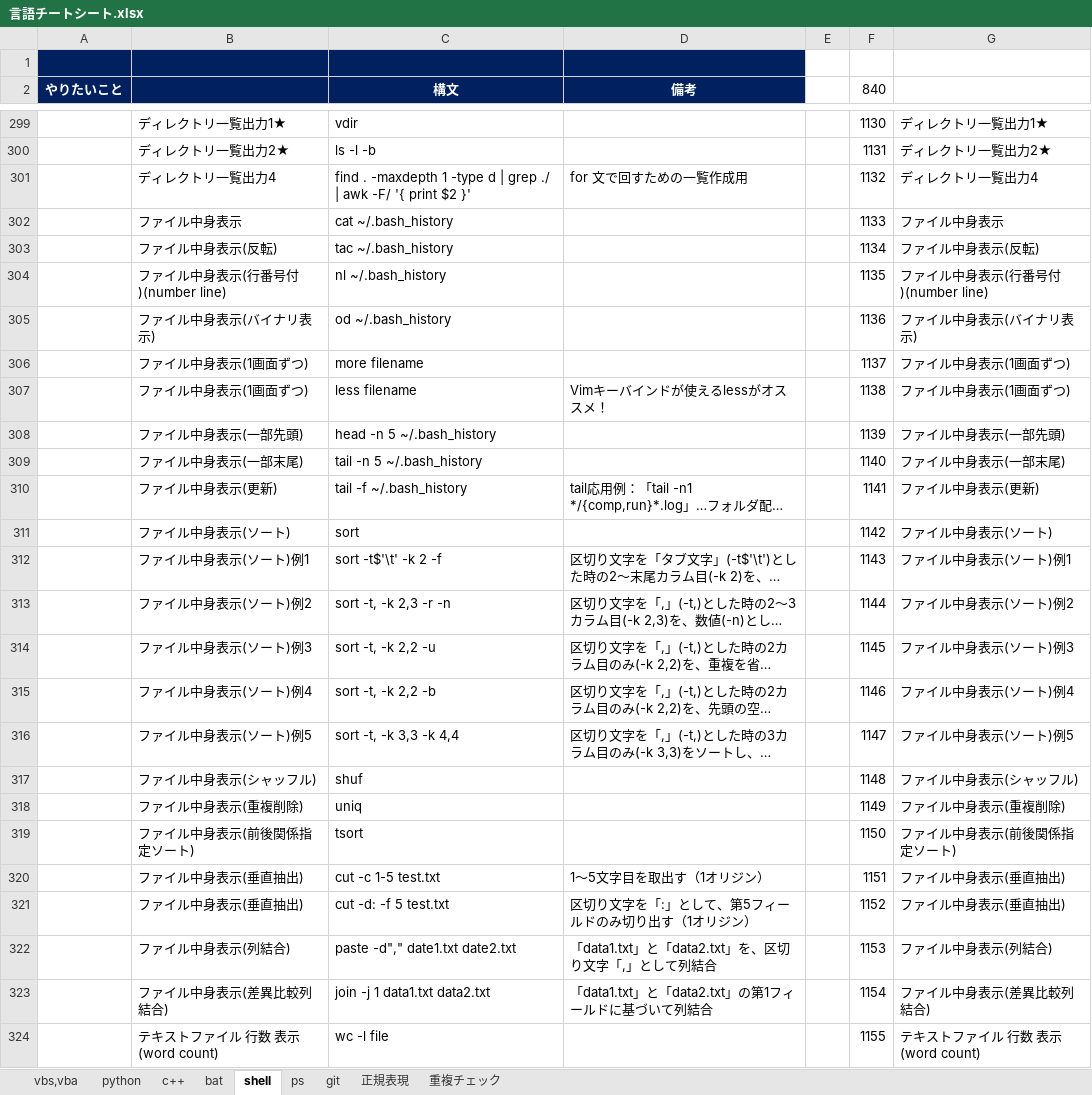
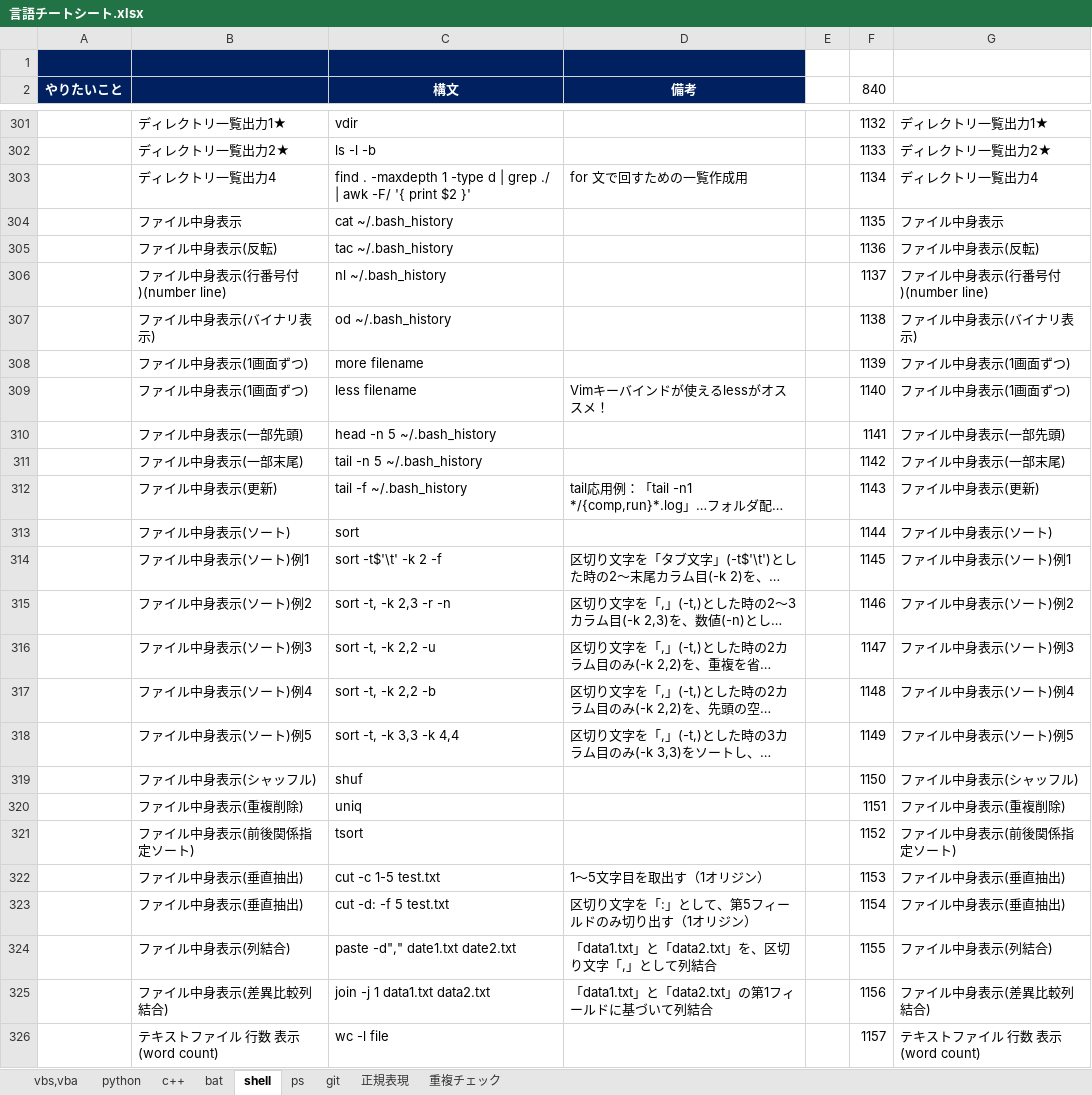
Before and after one commit to draemonash2/other, an Excel workbook: 言語チートシート.xlsx, sheet shell, drawn as a sheet; only a part is shown, gaps mark what is left out; long unchanged cells end in …; values as stored, in another font and other column widths than the file's, no borders; addresses are those after the commit; the diff covers the shown part only; the diff names each change by its address in the sheet, - before the commit and + after, or states it on an @@ line.

```diff
--- a/言語チートシート.xlsx (sheet shell)
+++ b/言語チートシート.xlsx (sheet shell)
-F301 (840): 1130
+F301 (840): 1132
-F302 (840): 1131
+F302 (840): 1133
-F303 (840): 1132
+F303 (840): 1134
-F304 (840): 1133
+F304 (840): 1135
-F305 (840): 1134
+F305 (840): 1136
-F306 (840): 1135
+F306 (840): 1137
-F307 (840): 1136
+F307 (840): 1138
-F308 (840): 1137
+F308 (840): 1139
-F309 (840): 1138
+F309 (840): 1140
-F310 (840): 1139
+F310 (840): 1141
-F311 (840): 1140
+F311 (840): 1142
-F312 (840): 1141
+F312 (840): 1143
-F313 (840): 1142
+F313 (840): 1144
-F314 (840): 1143
+F314 (840): 1145
-F315 (840): 1144
+F315 (840): 1146
-F316 (840): 1145
+F316 (840): 1147
-F317 (840): 1146
+F317 (840): 1148
-F318 (840): 1147
+F318 (840): 1149
-F319 (840): 1148
+F319 (840): 1150
-F320 (840): 1149
+F320 (840): 1151
-F321 (840): 1150
+F321 (840): 1152
-F322 (840): 1151
+F322 (840): 1153
-F323 (840): 1152
+F323 (840): 1154
-F324 (840): 1153
+F324 (840): 1155
-F325 (840): 1154
+F325 (840): 1156
-F326 (840): 1155
+F326 (840): 1157
```
Also changed, not shown: 2 added rows and 137 edited cells elsewhere in this sheet, formulas that keep their value, 1 other file.
